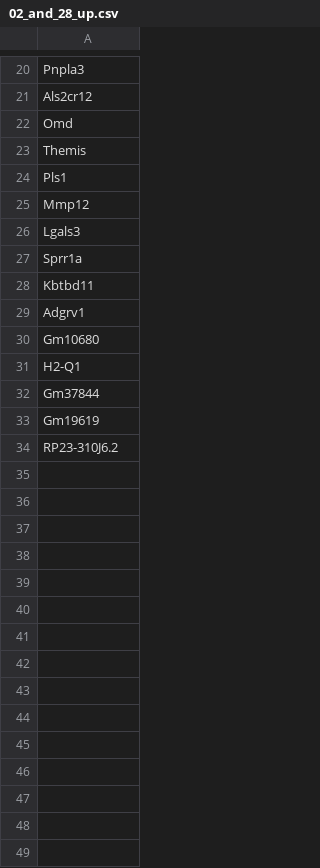
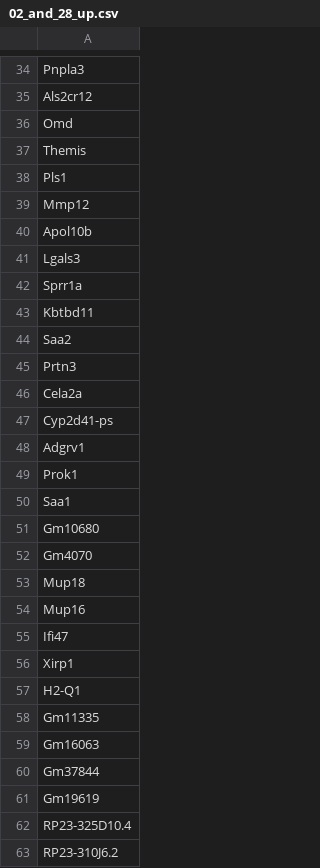
Before and after one commit to timcyu/ETV007-time-course, a CSV file: processed_data/degenes/02_and_28_up.csv, drawn as a sheet; only a part is shown, gaps mark what is left out; the diff covers the shown part only; the diff names each change by its address in the sheet, - before the commit and + after, or states it on an @@ line.

```diff
--- a/processed_data/degenes/02_and_28_up.csv
+++ b/processed_data/degenes/02_and_28_up.csv
+row 40: Apol10b
+row 44: Saa2
+row 45: Prtn3
+row 46: Cela2a
+row 47: Cyp2d41-ps
+row 49: Prok1
+row 50: Saa1
+row 52: Gm4070
+row 53: Mup18
+row 54: Mup16
+row 55: Ifi47
+row 56: Xirp1
+row 58: Gm11335
+row 59: Gm16063
+row 62: RP23-325D10.4
```
Also changed, not shown: 14 added rows elsewhere in this file, processed_data/degenes/02_up.csv, processed_data/degenes/28_down.csv, 3 other files.
